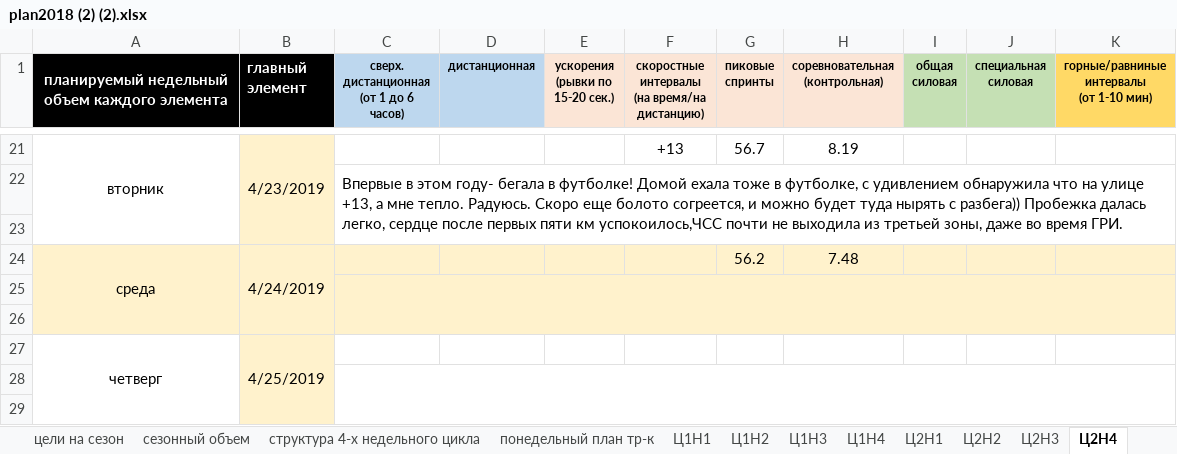
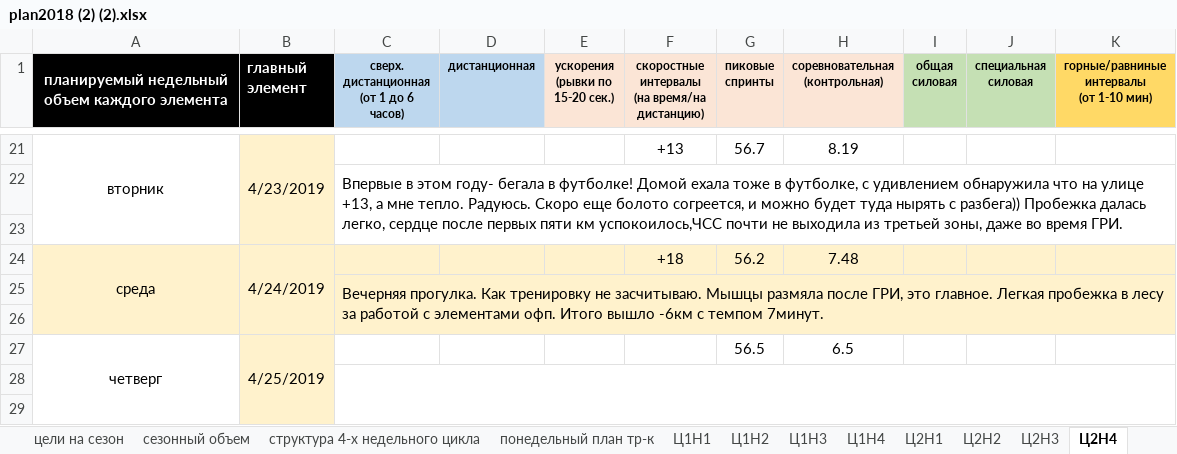
Before and after one commit to ElectusLux/SPORT, an Excel workbook: plan2018 (2) (2).xlsx, sheet Ц2Н4, drawn as a sheet; only a part is shown, gaps mark what is left out; values as stored, in another font and other column widths than the file's, no borders; removed rows and columns are numbered as before the commit, all else as after; the diff names each change by its address in the sheet, - before the commit and + after, or states it on an @@ line.

Commit message:
Add files via upload

```diff
--- a/plan2018 (2) (2).xlsx (sheet Ц2Н4)
+++ b/plan2018 (2) (2).xlsx (sheet Ц2Н4)
-F24: (empty)
+F24: +18
+row 25:  |  | Вечерняя прогулка. Как тренировку не засчитываю. Мышцы размяла после ГРИ, это главное. Легкая пробежка в лесу за работой с элементами офп. Итого вышло -6км с темпом 7минут.
-C25:K26 merged
-row 26: (empty)
-G27 (пиковые спринты): (empty)
+G27 (пиковые спринты): 56.5
-H27 (соревновательная (контрольная)): (empty)
+H27 (соревновательная (контрольная)): 6.5
```
Also changed, not shown: charts or pictures.
